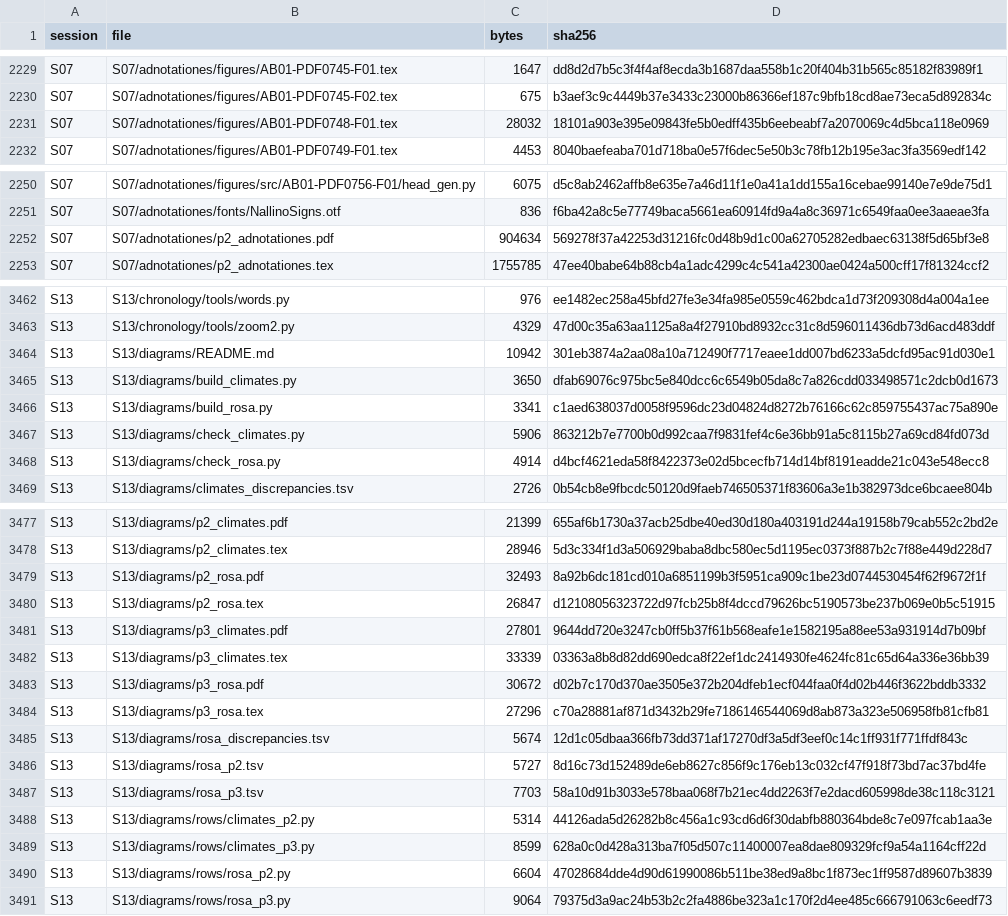
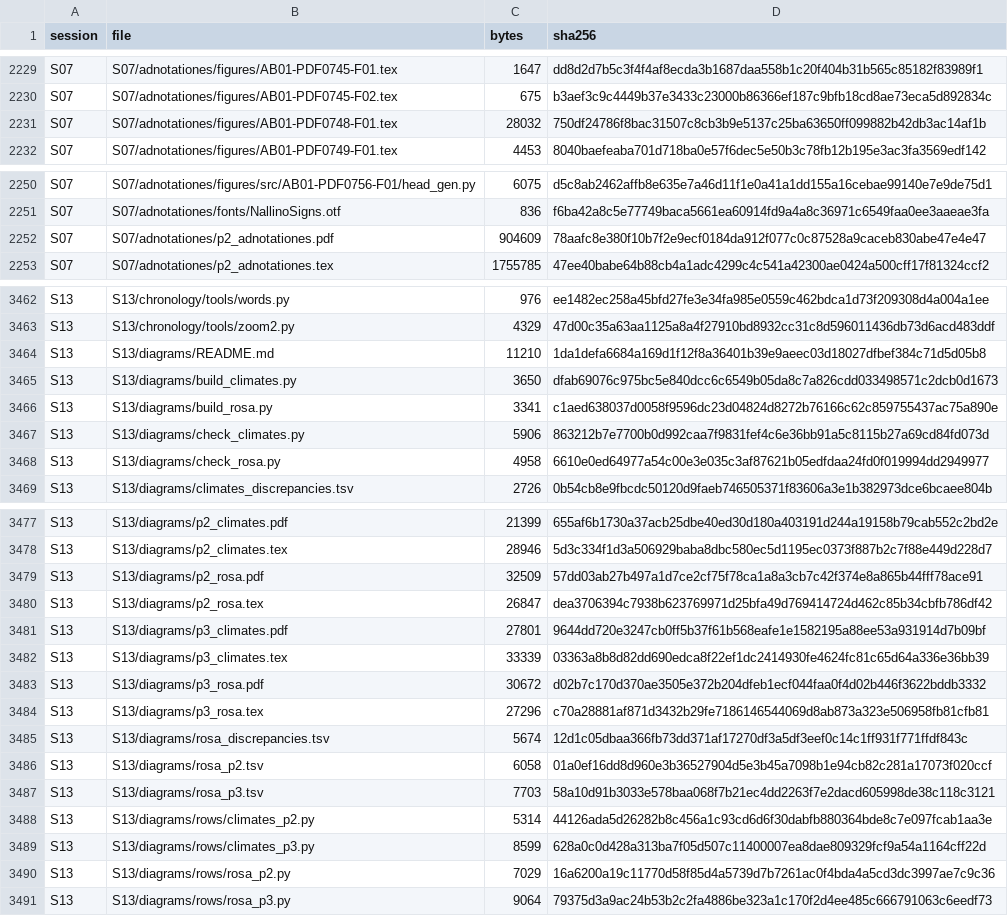
Before and after one commit to KokunoYumeto/al-battani, a TSV file: S16/integration/canonical_receipt.tsv, drawn as a sheet; only a part is shown, gaps mark what is left out; the diff covers the shown part only.

```diff
--- a/S16/integration/canonical_receipt.tsv
+++ b/S16/integration/canonical_receipt.tsv
@@ -2230,3 +2230,3 @@ S07	S07/adnotationes/figures/AB01-PDF0745-F01.tex	1647	dd8d2d7b5c3f4f4af8ecda3b1
 S07	S07/adnotationes/figures/AB01-PDF0745-F02.tex	675	b3aef3c9c4449b37e3433c23000b86366ef187c9bfb18cd8ae73eca5d892834c
-S07	S07/adnotationes/figures/AB01-PDF0748-F01.tex	28032	18101a903e395e09843fe5b0edff435b6eebeabf7a2070069c4d5bca118e0969
+S07	S07/adnotationes/figures/AB01-PDF0748-F01.tex	28032	750df24786f8bac31507c8cb3b9e5137c25ba63650ff099882b42db3ac14af1b
 S07	S07/adnotationes/figures/AB01-PDF0749-F01.tex	4453	8040baefeaba701d718ba0e57f6dec5e50b3c78fb12b195e3ac3fa3569edf142
@@ -2251,3 +2251,3 @@ S07	S07/adnotationes/figures/src/AB01-PDF0756-F01/head_gen.py	6075	d5c8ab2462aff
 S07	S07/adnotationes/fonts/NallinoSigns.otf	836	f6ba42a8c5e77749baca5661ea60914fd9a4a8c36971c6549faa0ee3aaeae3fa
-S07	S07/adnotationes/p2_adnotationes.pdf	904634	569278f37a42253d31216fc0d48b9d1c00a62705282edbaec63138f5d65bf3e8
+S07	S07/adnotationes/p2_adnotationes.pdf	904609	78aafc8e380f10b7f2e9ecf0184da912f077c0c87528a9caceb830abe47e4e47
 S07	S07/adnotationes/p2_adnotationes.tex	1755785	47ee40babe64b88cb4a1adc4299c4c541a42300ae0424a500cff17f81324ccf2
@@ -3463,3 +3463,3 @@ S13	S13/chronology/tools/words.py	976	ee1482ec258a45bfd27fe3e34fa985e0559c462bdc
 S13	S13/chronology/tools/zoom2.py	4329	47d00c35a63aa1125a8a4f27910bd8932cc31c8d596011436db73d6acd483ddf
-S13	S13/diagrams/README.md	10942	301eb3874a2aa08a10a712490f7717eaee1dd007bd6233a5dcfd95ac91d030e1
+S13	S13/diagrams/README.md	11210	1da1defa6684a169d1f12f8a36401b39e9aeec03d18027dfbef384c71d5d05b8
 S13	S13/diagrams/build_climates.py	3650	dfab69076c975bc5e840dcc6c6549b05da8c7a826cdd033498571c2dcb0d1673
@@ -3467,3 +3467,3 @@ S13	S13/diagrams/build_rosa.py	3341	c1aed638037d0058f9596dc23d04824d8272b76166c6
 S13	S13/diagrams/check_climates.py	5906	863212b7e7700b0d992caa7f9831fef4c6e36bb91a5c8115b27a69cd84fd073d
-S13	S13/diagrams/check_rosa.py	4914	d4bcf4621eda58f8422373e02d5bcecfb714d14bf8191eadde21c043e548ecc8
+S13	S13/diagrams/check_rosa.py	4958	6610e0ed64977a54c00e3e035c3af87621b05edfdaa24fd0f019994dd2949977
 S13	S13/diagrams/climates_discrepancies.tsv	2726	0b54cb8e9fbcdc50120d9faeb746505371f83606a3e1b382973dce6bcaee804b
@@ -3478,4 +3478,4 @@ S13	S13/diagrams/p2_climates.pdf	21399	655af6b1730a37acb25dbe40ed30d180a403191d2
 S13	S13/diagrams/p2_climates.tex	28946	5d3c334f1d3a506929baba8dbc580ec5d1195ec0373f887b2c7f88e449d228d7
-S13	S13/diagrams/p2_rosa.pdf	32493	8a92b6dc181cd010a6851199b3f5951ca909c1be23d0744530454f62f9672f1f
-S13	S13/diagrams/p2_rosa.tex	26847	d12108056323722d97fcb25b8f4dccd79626bc5190573be237b069e0b5c51915
+S13	S13/diagrams/p2_rosa.pdf	32509	57dd03ab27b497a1d7ce2cf75f78ca1a8a3cb7c42f374e8a865b44fff78ace91
+S13	S13/diagrams/p2_rosa.tex	26847	dea3706394c7938b623769971d25bfa49d769414724d462c85b34cbfb786df42
 S13	S13/diagrams/p3_climates.pdf	27801	9644dd720e3247cb0ff5b37f61b568eafe1e1582195a88ee53a931914d7b09bf
@@ -3485,3 +3485,3 @@ S13	S13/diagrams/p3_rosa.tex	27296	c70a28881af871d3432b29fe7186146544069d8ab873a
 S13	S13/diagrams/rosa_discrepancies.tsv	5674	12d1c05dbaa366fb73dd371af17270df3a5df3eef0c14c1ff931f771ffdf843c
-S13	S13/diagrams/rosa_p2.tsv	5727	8d16c73d152489de6eb8627c856f9c176eb13c032cf47f918f73bd7ac37bd4fe
+S13	S13/diagrams/rosa_p2.tsv	6058	01a0ef16dd8d960e3b36527904d5e3b45a7098b1e94cb82c281a17073f020ccf
 S13	S13/diagrams/rosa_p3.tsv	7703	58a10d91b3033e578baa068f7b21ec4dd2263f7e2dacd605998de38c118c3121
@@ -3489,3 +3489,3 @@ S13	S13/diagrams/rows/climates_p2.py	5314	44126ada5d26282b8c456a1c93cd6d6f30dabf
 S13	S13/diagrams/rows/climates_p3.py	8599	628a0c0d428a313ba7f05d507c11400007ea8dae809329fcf9a54a1164cff22d
-S13	S13/diagrams/rows/rosa_p2.py	6604	47028684dde4d90d61990086b511be38ed9a8bc1f873ec1ff9587d89607b3839
+S13	S13/diagrams/rows/rosa_p2.py	7029	16a6200a19c11770d58f85d4a5739d7b7261ac0f4bda4a5cd3dc3997ae7c9c36
 S13	S13/diagrams/rows/rosa_p3.py	9064	79375d3a9ac24b53b2c2fa4886be323a1c170f2d4ee485c666791063c6eedf73
```
Also changed, not shown: 1 edited cell elsewhere in this file, S13/diagrams/rosa_p2.tsv, S16/integration/duplicates_compared.tsv, 19 other files.
